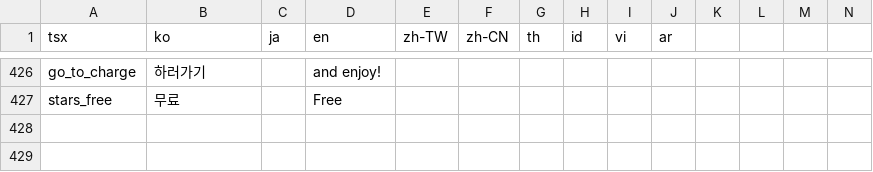
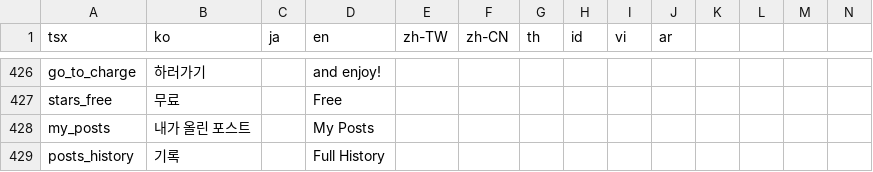
Before and after one commit to rafi-isakh/animation-studio, a CSV file: public/translations.csv, drawn as a sheet; only a part is shown, gaps mark what is left out; rows hold the shown columns only; the diff names each change by its address in the sheet, - before the commit and + after, or states it on an @@ line.

Commit message:
Change text of post history

```diff
--- a/public/translations.csv
+++ b/public/translations.csv
+row 428: my_posts | 내가 올린 포스트 |  | My Posts
+row 429: posts_history | 기록 |  | Full History
```
Also changed, not shown: 1 other file.
